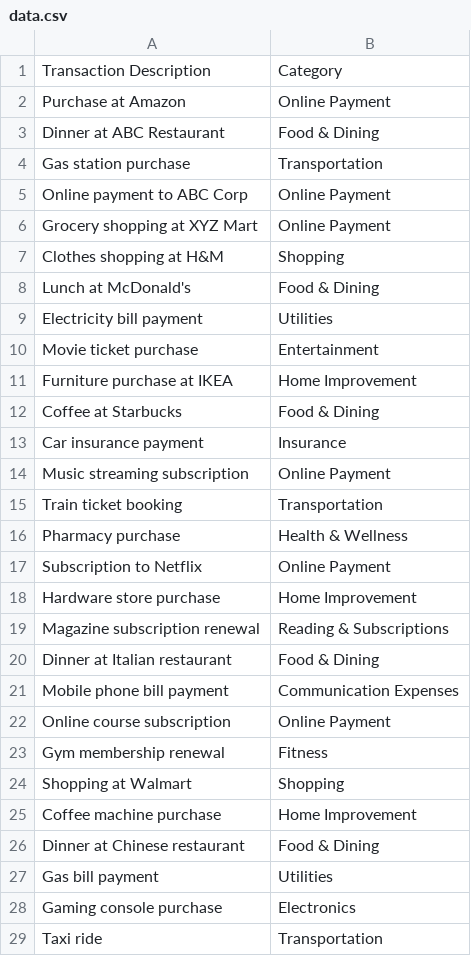
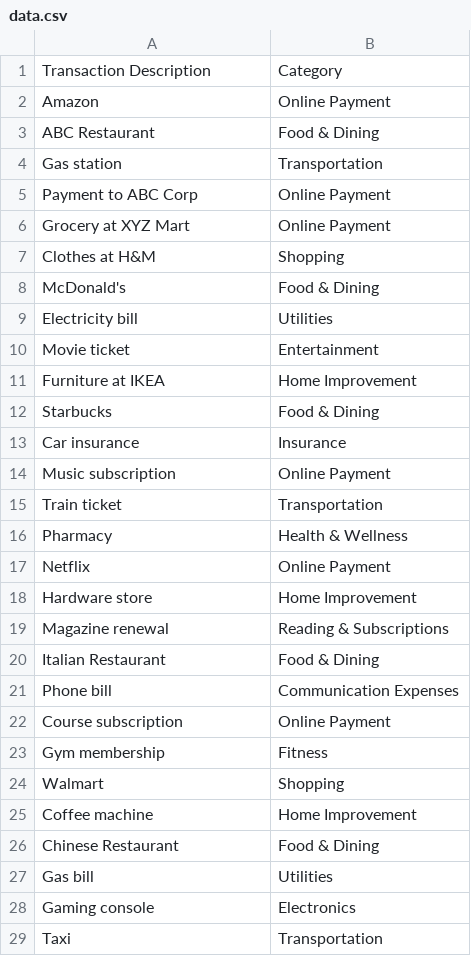
Before and after one commit to web-slate/transactify, a CSV file: training/data.csv, drawn as a sheet; only a part is shown; the diff covers the shown part only.

```diff
--- a/training/data.csv
+++ b/training/data.csv
@@ -1,29 +1,29 @@
 Transaction Description,Category
-Purchase at Amazon,Online Payment
-Dinner at ABC Restaurant,Food & Dining
-Gas station purchase,Transportation
-Online payment to ABC Corp,Online Payment
-Grocery shopping at XYZ Mart,Online Payment
-Clothes shopping at H&M,Shopping
-Lunch at McDonald's,Food & Dining
-Electricity bill payment,Utilities
-Movie ticket purchase,Entertainment
-Furniture purchase at IKEA,Home Improvement
-Coffee at Starbucks,Food & Dining
-Car insurance payment,Insurance
-Music streaming subscription,Online Payment
-Train ticket booking,Transportation
-Pharmacy purchase,Health & Wellness
-Subscription to Netflix,Online Payment
-Hardware store purchase,Home Improvement
-Magazine subscription renewal,Reading & Subscriptions
-Dinner at Italian restaurant,Food & Dining
-Mobile phone bill payment,Communication Expenses
-Online course subscription,Online Payment
-Gym membership renewal,Fitness
-Shopping at Walmart,Shopping
-Coffee machine purchase,Home Improvement
-Dinner at Chinese restaurant,Food & Dining
-Gas bill payment,Utilities
-Gaming console purchase,Electronics
-Taxi ride,Transportation
+Amazon, Online Payment
+ABC Restaurant, Food & Dining
+Gas station, Transportation
+Payment to ABC Corp, Online Payment
+Grocery at XYZ Mart, Online Payment
+Clothes at H&M, Shopping
+McDonald's, Food & Dining
+Electricity bill, Utilities
+Movie ticket, Entertainment
+Furniture at IKEA, Home Improvement
+Starbucks, Food & Dining
+Car insurance, Insurance
+Music subscription, Online Payment
+Train ticket, Transportation
+Pharmacy, Health & Wellness
+Netflix, Online Payment
+Hardware store, Home Improvement
+Magazine renewal, Reading & Subscriptions
+Italian Restaurant, Food & Dining
+Phone bill, Communication Expenses
+Course subscription, Online Payment
+Gym membership, Fitness
+Walmart, Shopping
+Coffee machine, Home Improvement
+Chinese Restaurant, Food & Dining
+Gas bill, Utilities
+Gaming console, Electronics
+Taxi, Transportation
```
Also changed, not shown: 2 added rows, 3 removed rows and 96 edited cells elsewhere in this file, 1 other file.
